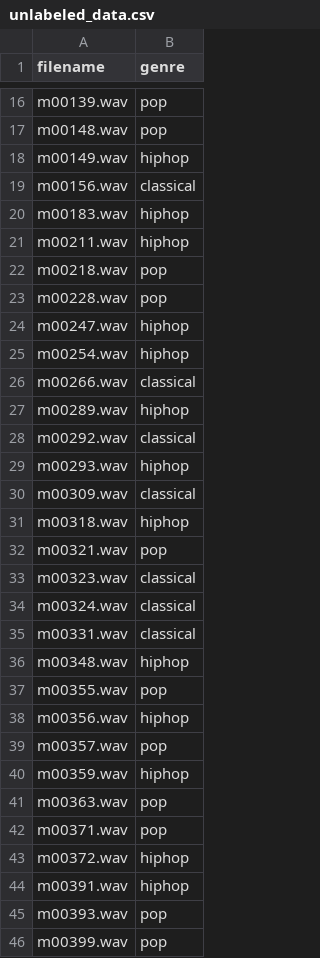
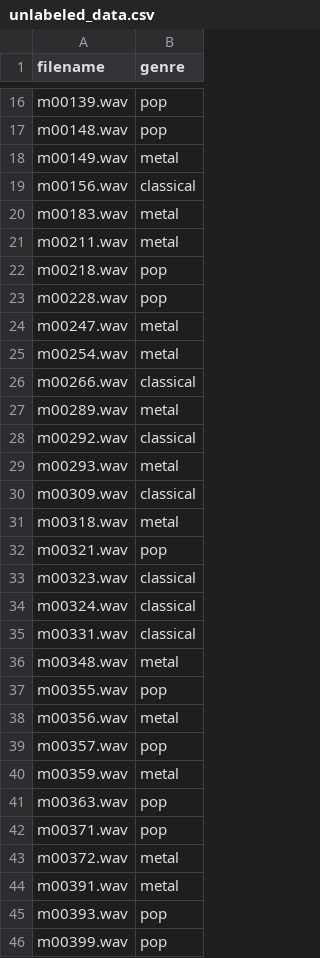
Before and after one commit to HenryLau08/MachineLearning2024, a CSV file: Portfolio_3/predictions/unlabeled_data.csv, drawn as a sheet; only a part is shown, gaps mark what is left out; the diff covers the shown part only.

```diff
--- a/Portfolio_3/predictions/unlabeled_data.csv
+++ b/Portfolio_3/predictions/unlabeled_data.csv
@@ -17,16 +17,16 @@ m00139.wav,pop
 m00148.wav,pop
-m00149.wav,hiphop
+m00149.wav,metal
 m00156.wav,classical
-m00183.wav,hiphop
-m00211.wav,hiphop
+m00183.wav,metal
+m00211.wav,metal
 m00218.wav,pop
 m00228.wav,pop
-m00247.wav,hiphop
-m00254.wav,hiphop
+m00247.wav,metal
+m00254.wav,metal
 m00266.wav,classical
-m00289.wav,hiphop
+m00289.wav,metal
 m00292.wav,classical
-m00293.wav,hiphop
+m00293.wav,metal
 m00309.wav,classical
-m00318.wav,hiphop
+m00318.wav,metal
 m00321.wav,pop
@@ -35,11 +35,11 @@ m00324.wav,classical
 m00331.wav,classical
-m00348.wav,hiphop
+m00348.wav,metal
 m00355.wav,pop
-m00356.wav,hiphop
+m00356.wav,metal
 m00357.wav,pop
-m00359.wav,hiphop
+m00359.wav,metal
 m00363.wav,pop
 m00371.wav,pop
-m00372.wav,hiphop
-m00391.wav,hiphop
+m00372.wav,metal
+m00391.wav,metal
 m00393.wav,pop
```
Also changed, not shown: 13 edited cells elsewhere in this file, Portfolio_3/predictions/pca.csv, 2 other files.
